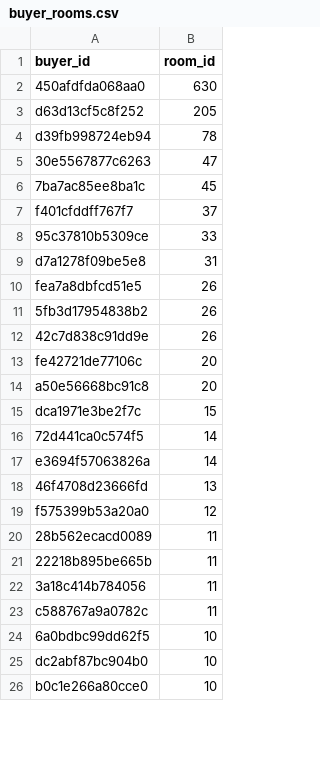
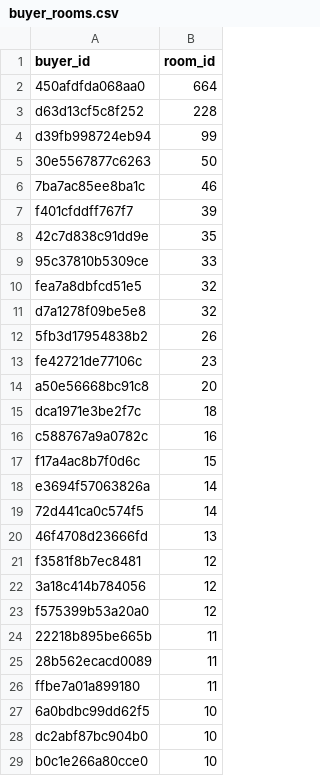
Before and after one commit to ZygimantasM/siauliu_energija_data_analysis, a CSV file: buyer_rooms.csv, drawn as a sheet; only a part is shown; the diff covers the shown part only.

```diff
--- a/buyer_rooms.csv
+++ b/buyer_rooms.csv
@@ -1,24 +1,27 @@
 buyer_id,room_id
-450afdfda068aa0,630
-d63d13cf5c8f252,205
-d39fb998724eb94,78
-30e5567877c6263,47
-7ba7ac85ee8ba1c,45
-f401cfddff767f7,37
+450afdfda068aa0,664
+d63d13cf5c8f252,228
+d39fb998724eb94,99
+30e5567877c6263,50
+7ba7ac85ee8ba1c,46
+f401cfddff767f7,39
+42c7d838c91dd9e,35
 95c37810b5309ce,33
-d7a1278f09be5e8,31
-fea7a8dbfcd51e5,26
+fea7a8dbfcd51e5,32
+d7a1278f09be5e8,32
 5fb3d17954838b2,26
-42c7d838c91dd9e,26
-fe42721de77106c,20
+fe42721de77106c,23
 a50e56668bc91c8,20
-dca1971e3be2f7c,15
+dca1971e3be2f7c,18
+c588767a9a0782c,16
+f17a4ac8b7f0d6c,15
+e3694f57063826a,14
 72d441ca0c574f5,14
-e3694f57063826a,14
 46f4708d23666fd,13
+f3581f8b7ec8481,12
+3a18c414b784056,12
 f575399b53a20a0,12
+22218b895be665b,11
 28b562ecacd0089,11
-22218b895be665b,11
-3a18c414b784056,11
-c588767a9a0782c,11
+ffbe7a01a899180,11
 6a0bdbc99dd62f5,10
```
Also changed, not shown: 5 added rows, 8 removed rows, 6 moved rows and 3 edited cells elsewhere in this file, 7 other files.
